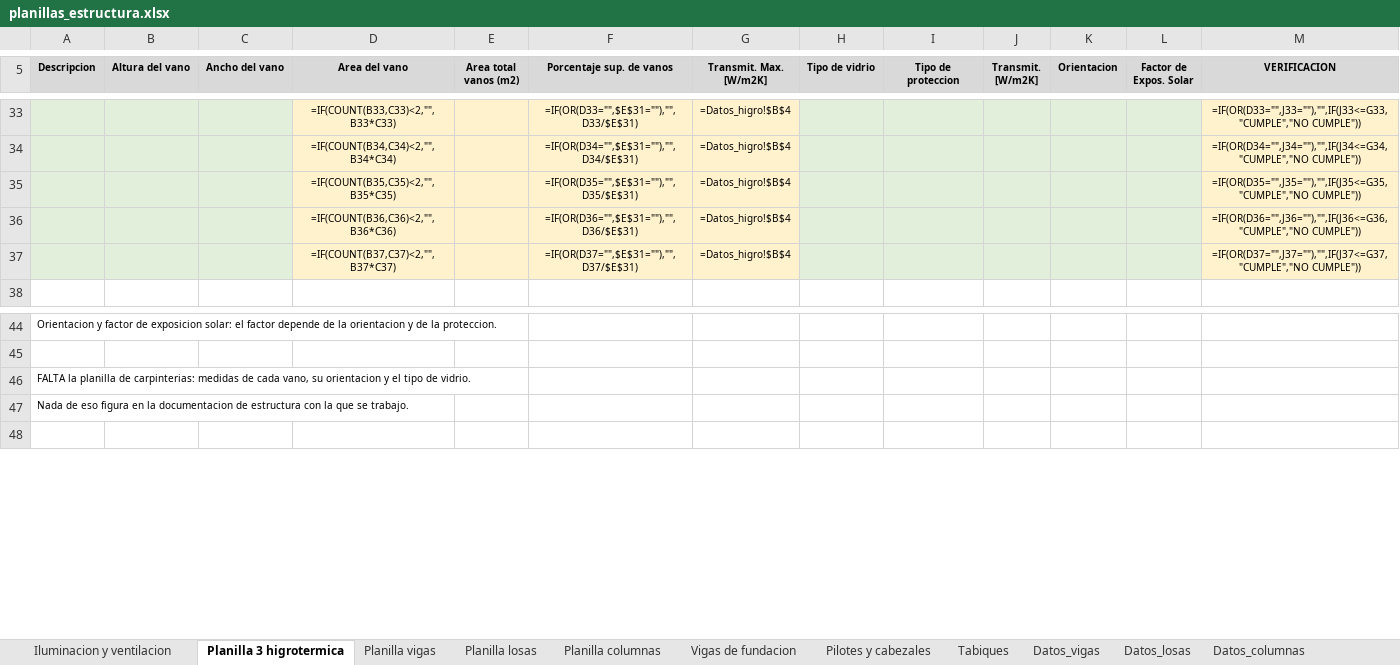
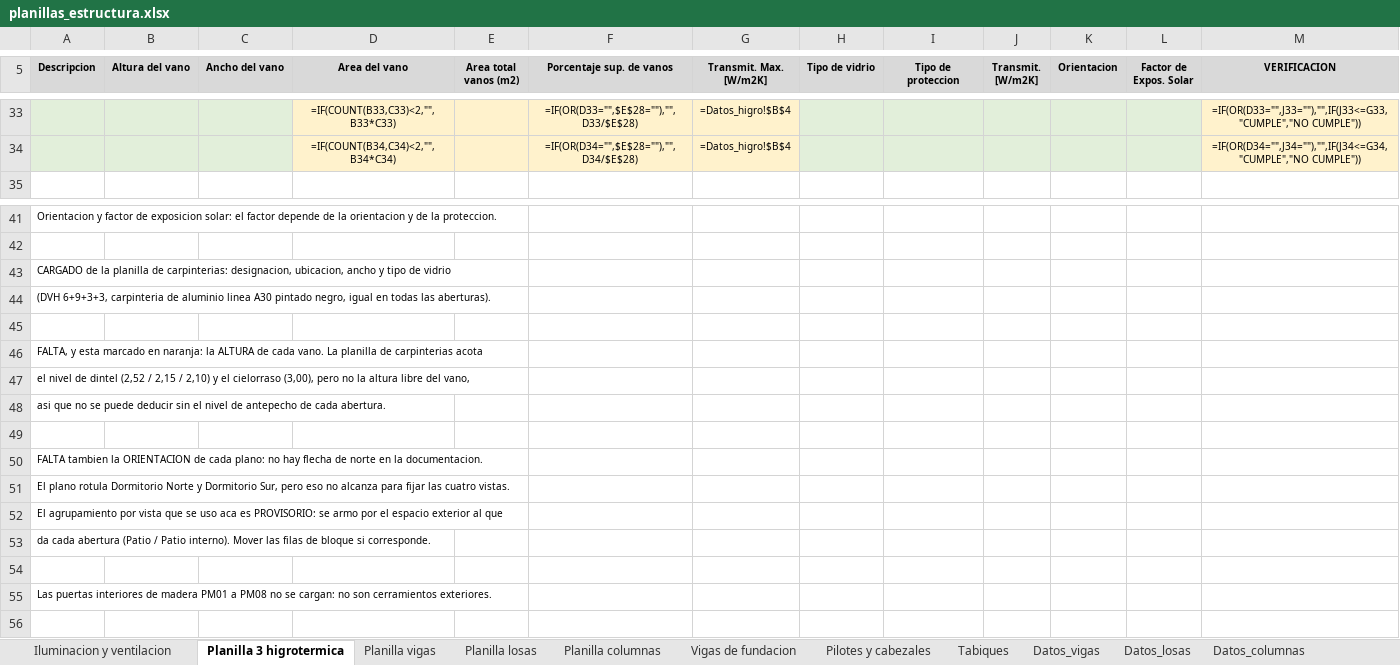
Before and after one commit to LoloMelia/tareas-claude, an Excel workbook: planillas/planillas_estructura.xlsx, sheet Planilla 3 higrotermica, drawn as a sheet; only a part is shown, gaps mark what is left out; values as stored, in another font and other column widths than the file's, no borders; formulas without a stored value are shown as written; conditional formats not drawn; removed rows and columns are numbered as before the commit, all else as after; the diff covers the shown part only; the diff names each change by its address in the sheet, - before the commit and + after, or states it on an @@ line.

```diff
--- a/planillas/planillas_estructura.xlsx (sheet Planilla 3 higrotermica)
+++ b/planillas/planillas_estructura.xlsx (sheet Planilla 3 higrotermica)
-F33 (Porcentaje sup. de vanos): =IF(OR(D33="",$E$31=""),"",D33/$E$31)
+F33 (Porcentaje sup. de vanos): =IF(OR(D33="",$E$28=""),"",D33/$E$28)
-F34 (Porcentaje sup. de vanos): =IF(OR(D34="",$E$31=""),"",D34/$E$31)
+F34 (Porcentaje sup. de vanos): =IF(OR(D34="",$E$28=""),"",D34/$E$28)
-row 35:  |  |  | =IF(COUNT(B35,C35)<2,"",B35*C35) |  | =IF(OR(D35="",$E$31=""),"",D35/$E$31) | =Datos_higro!$B$4 |  |  |  |  |  | =IF(OR(D35="",J35=""),"",IF(J35<=G35,"CUMPLE","NO CUMPLE"))
-row 36:  |  |  | =IF(COUNT(B36,C36)<2,"",B36*C36) |  | =IF(OR(D36="",$E$31=""),"",D36/$E$31) | =Datos_higro!$B$4 |  |  |  |  |  | =IF(OR(D36="",J36=""),"",IF(J36<=G36,"CUMPLE","NO CUMPLE"))
-row 37:  |  |  | =IF(COUNT(B37,C37)<2,"",B37*C37) |  | =IF(OR(D37="",$E$31=""),"",D37/$E$31) | =Datos_higro!$B$4 |  |  |  |  |  | =IF(OR(D37="",J37=""),"",IF(J37<=G37,"CUMPLE","NO CUMPLE"))
-A43 (Descripcion): FALTA la planilla de carpinterias: medidas de cada vano, su orientacion y el tipo de vidrio.
+A43 (Descripcion): CARGADO de la planilla de carpinterias: designacion, ubicacion, ancho y tipo de vidrio
-A44 (Descripcion): Nada de eso figura en la documentacion de estructura con la que se trabajo.
+A44 (Descripcion): (DVH 6+9+3+3, carpinteria de aluminio linea A30 pintado negro, igual en todas las aberturas).
+row 45: (empty)
+row 46: FALTA, y esta marcado en naranja: la ALTURA de cada vano. La planilla de carpinterias acota
+row 47: el nivel de dintel (2,52 / 2,15 / 2,10) y el cielorraso (3,00), pero no la altura libre del vano,
+row 48: asi que no se puede deducir sin el nivel de antepecho de cada abertura.
+row 49: (empty)
+row 50: FALTA tambien la ORIENTACION de cada plano: no hay flecha de norte en la documentacion.
+row 51: El plano rotula Dormitorio Norte y Dormitorio Sur, pero eso no alcanza para fijar las cuatro vistas.
+row 52: El agrupamiento por vista que se uso aca es PROVISORIO: se armo por el espacio exterior al que
+row 53: da cada abertura (Patio / Patio interno). Mover las filas de bloque si corresponde.
+row 54: (empty)
+row 55: Las puertas interiores de madera PM01 a PM08 no se cargan: no son cerramientos exteriores.
```
Also changed, not shown: 9 added rows, 9 removed rows, 35 edited cells and cell formats elsewhere in this sheet, sheet Datos_higro.
